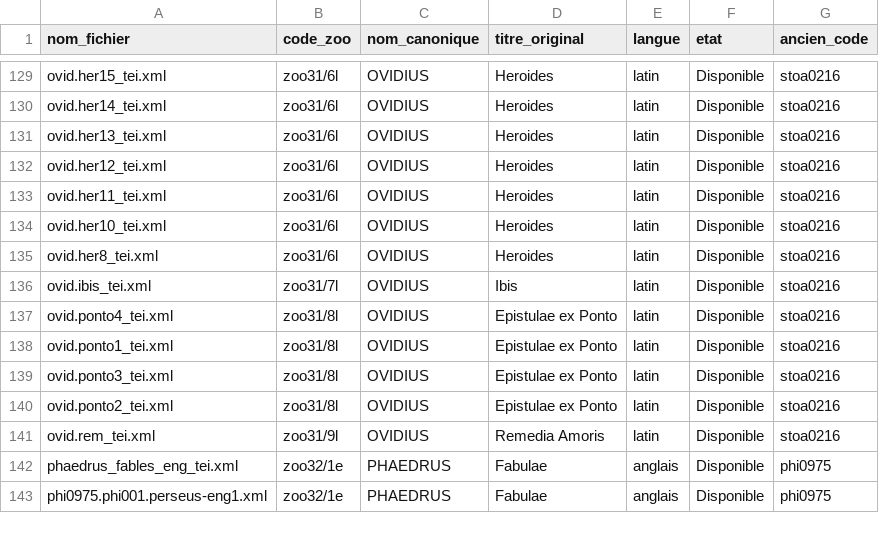
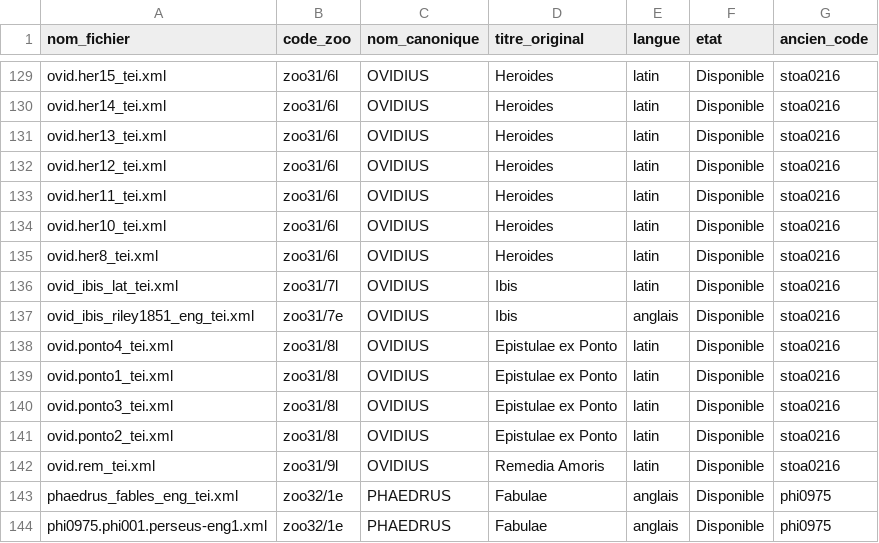
Before and after one commit to Wimmics/zoomathia, a CSV file: Named_entity_recognition/data/repertoire_zoo/repertoire_codes_zoo.csv, drawn as a sheet; only a part is shown, gaps mark what is left out.

Commit message:
Reconstruit et ajoute Ovide, Ibis (zoo31/7l latin + zoo31/7e anglais) - texte latin absent du corpus, traduction anglaise de Henry T. Riley (1851, domaine public)

```diff
--- a/Named_entity_recognition/data/repertoire_zoo/repertoire_codes_zoo.csv
+++ b/Named_entity_recognition/data/repertoire_zoo/repertoire_codes_zoo.csv
@@ -135,3 +135,4 @@ ovid.her10_tei.xml,zoo31/6l,OVIDIUS,Heroides,latin,Disponible,stoa0216
 ovid.her8_tei.xml,zoo31/6l,OVIDIUS,Heroides,latin,Disponible,stoa0216
-ovid.ibis_tei.xml,zoo31/7l,OVIDIUS,Ibis,latin,Disponible,stoa0216
+ovid_ibis_lat_tei.xml,zoo31/7l,OVIDIUS,Ibis,latin,Disponible,stoa0216
+ovid_ibis_riley1851_eng_tei.xml,zoo31/7e,OVIDIUS,Ibis,anglais,Disponible,stoa0216
 ovid.ponto4_tei.xml,zoo31/8l,OVIDIUS,Epistulae ex Ponto,latin,Disponible,stoa0216
```
Also changed, not shown: 2 other files.
